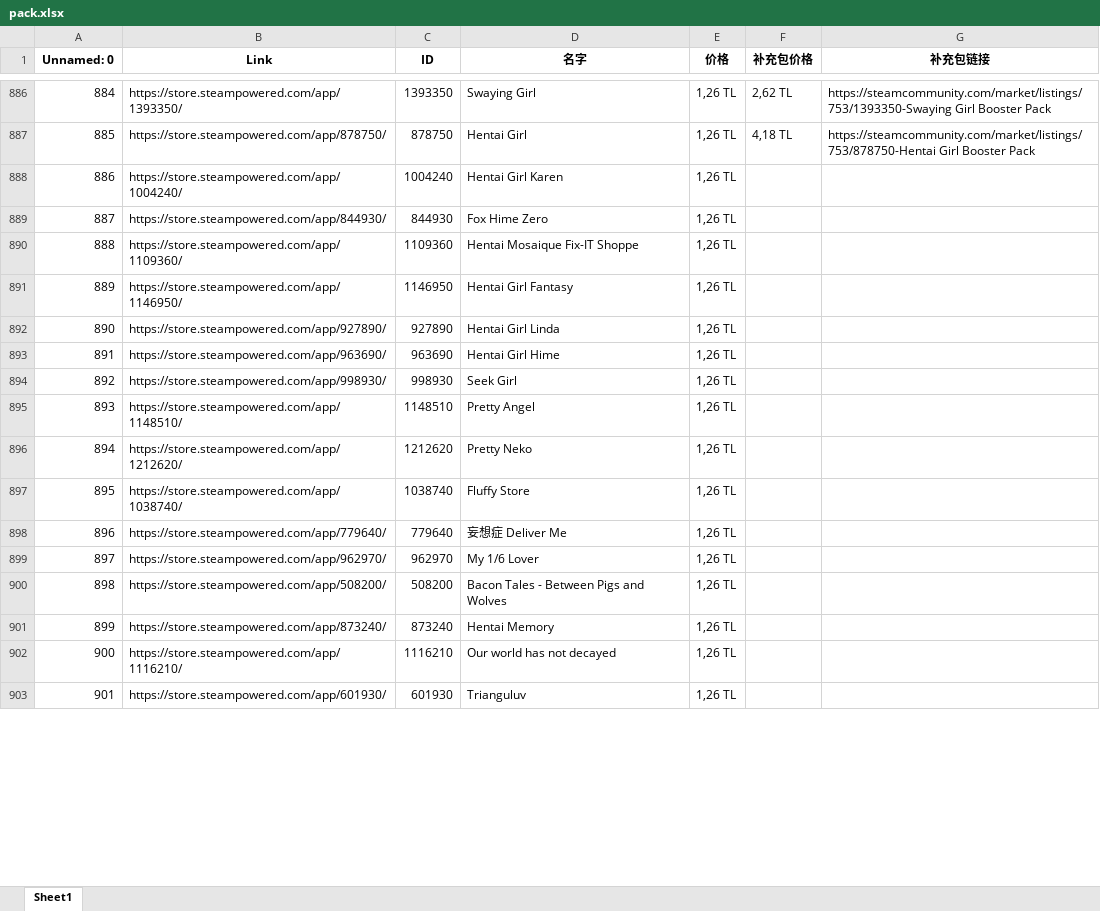
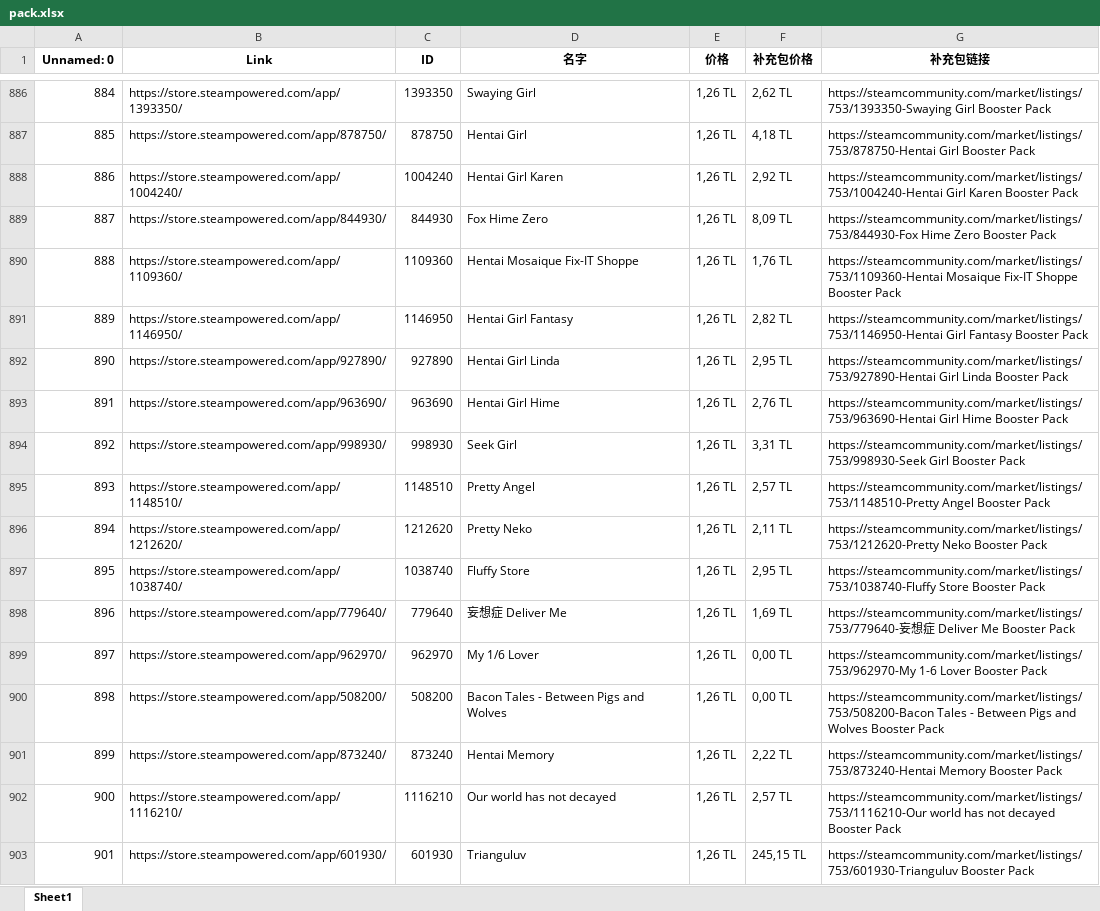
Before and after one commit to karlverik/Steam_Cardprice, an Excel workbook: pack.xlsx, sheet Sheet1, drawn as a sheet; only a part is shown, gaps mark what is left out; values as stored, in another font and other column widths than the file's, no borders; the diff covers the shown part only; the diff names each change by its address in the sheet, - before the commit and + after, or states it on an @@ line.

```diff
--- a/pack.xlsx (sheet Sheet1)
+++ b/pack.xlsx (sheet Sheet1)
-F888 (补充包价格): (empty)
+F888 (补充包价格): 2,92 TL
-G888 (补充包链接): (empty)
+G888 (补充包链接): https://steamcommunity.com/market/listings/753/1004240-Hentai Girl Karen Booster Pack
-F889 (补充包价格): (empty)
+F889 (补充包价格): 8,09 TL
-G889 (补充包链接): (empty)
+G889 (补充包链接): https://steamcommunity.com/market/listings/753/844930-Fox Hime Zero Booster Pack
-F890 (补充包价格): (empty)
+F890 (补充包价格): 1,76 TL
-G890 (补充包链接): (empty)
+G890 (补充包链接): https://steamcommunity.com/market/listings/753/1109360-Hentai Mosaique Fix-IT Shoppe Booster Pack
-F891 (补充包价格): (empty)
+F891 (补充包价格): 2,82 TL
-G891 (补充包链接): (empty)
+G891 (补充包链接): https://steamcommunity.com/market/listings/753/1146950-Hentai Girl Fantasy Booster Pack
-F892 (补充包价格): (empty)
+F892 (补充包价格): 2,95 TL
-G892 (补充包链接): (empty)
+G892 (补充包链接): https://steamcommunity.com/market/listings/753/927890-Hentai Girl Linda Booster Pack
-F893 (补充包价格): (empty)
+F893 (补充包价格): 2,76 TL
-G893 (补充包链接): (empty)
+G893 (补充包链接): https://steamcommunity.com/market/listings/753/963690-Hentai Girl Hime Booster Pack
-F894 (补充包价格): (empty)
+F894 (补充包价格): 3,31 TL
-G894 (补充包链接): (empty)
+G894 (补充包链接): https://steamcommunity.com/market/listings/753/998930-Seek Girl Booster Pack
-F895 (补充包价格): (empty)
+F895 (补充包价格): 2,57 TL
-G895 (补充包链接): (empty)
+G895 (补充包链接): https://steamcommunity.com/market/listings/753/1148510-Pretty Angel Booster Pack
-F896 (补充包价格): (empty)
+F896 (补充包价格): 2,11 TL
-G896 (补充包链接): (empty)
+G896 (补充包链接): https://steamcommunity.com/market/listings/753/1212620-Pretty Neko Booster Pack
-F897 (补充包价格): (empty)
+F897 (补充包价格): 2,95 TL
-G897 (补充包链接): (empty)
+G897 (补充包链接): https://steamcommunity.com/market/listings/753/1038740-Fluffy Store Booster Pack
-F898 (补充包价格): (empty)
+F898 (补充包价格): 1,69 TL
-G898 (补充包链接): (empty)
+G898 (补充包链接): https://steamcommunity.com/market/listings/753/779640-妄想症 Deliver Me Booster Pack
-F899:F900 (补充包价格): (empty)
+F899:F900 (补充包价格): 0,00 TL
-G899 (补充包链接): (empty)
+G899 (补充包链接): https://steamcommunity.com/market/listings/753/962970-My 1-6 Lover Booster Pack
-G900 (补充包链接): (empty)
+G900 (补充包链接): https://steamcommunity.com/market/listings/753/508200-Bacon Tales - Between Pigs and Wolves Booster Pack
-F901 (补充包价格): (empty)
+F901 (补充包价格): 2,22 TL
-G901 (补充包链接): (empty)
+G901 (补充包链接): https://steamcommunity.com/market/listings/753/873240-Hentai Memory Booster Pack
-F902 (补充包价格): (empty)
+F902 (补充包价格): 2,57 TL
-G902 (补充包链接): (empty)
+G902 (补充包链接): https://steamcommunity.com/market/listings/753/1116210-Our world has not decayed Booster Pack
-F903 (补充包价格): (empty)
+F903 (补充包价格): 245,15 TL
-G903 (补充包链接): (empty)
+G903 (补充包链接): https://steamcommunity.com/market/listings/753/601930-Trianguluv Booster Pack
```
Also changed, not shown: 183 edited cells elsewhere in this sheet, 1 other file.
